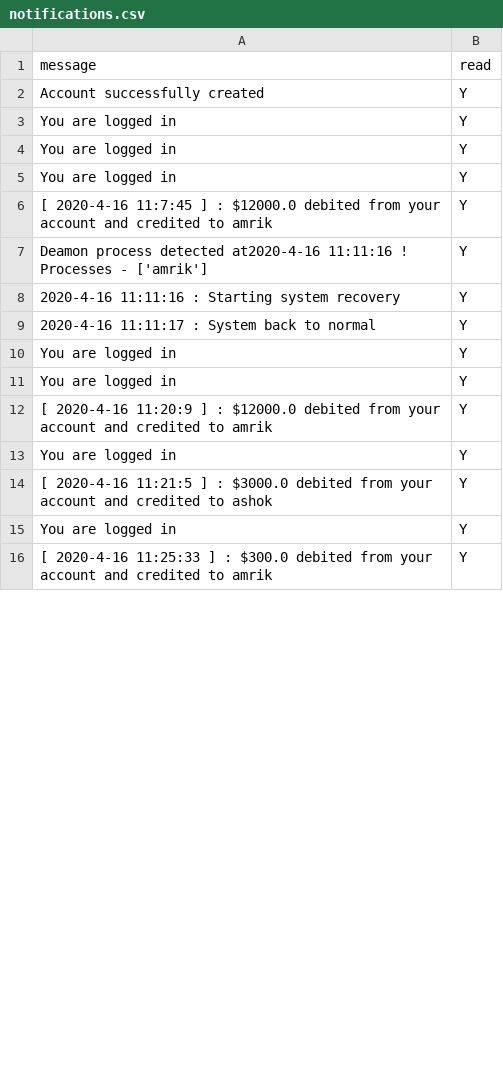
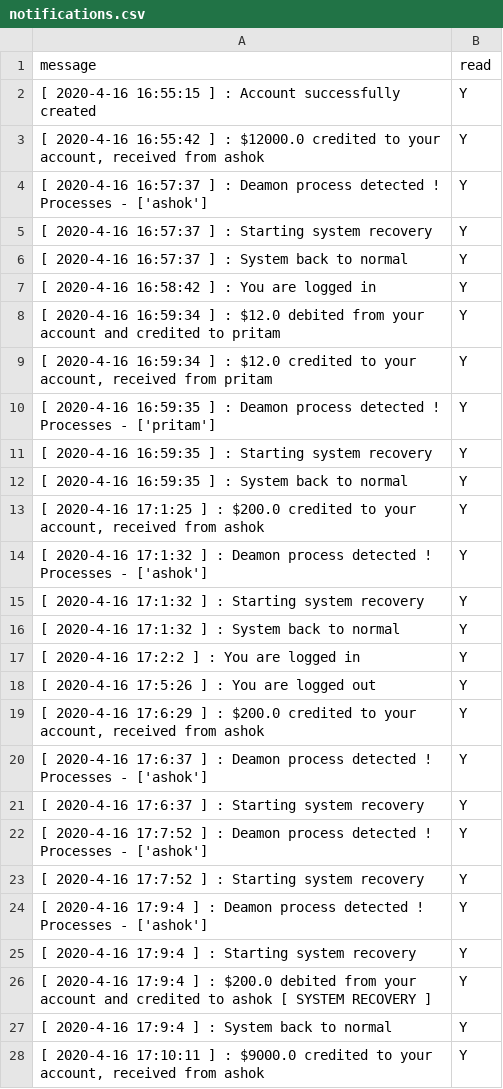
Before and after one commit to pritamksahoo/III-IV-YEAR-Assignments, a CSV file: DS/Assign3/server/stable_storage/notifications/pritam/notifications.csv, drawn as a sheet; only a part is shown; the diff covers the shown part only.

```diff
--- a/DS/Assign3/server/stable_storage/notifications/pritam/notifications.csv
+++ b/DS/Assign3/server/stable_storage/notifications/pritam/notifications.csv
@@ -1,16 +1,28 @@
 message,read
-Account successfully created,Y
-You are logged in,Y
-You are logged in,Y
-You are logged in,Y
-[ 2020-4-16 11:7:45 ] : $12000.0 debited from your account and credited to amrik,Y
-Deamon process detected at2020-4-16 11:11:16 ! Processes - ['amrik'],Y
-2020-4-16 11:11:16 : Starting system recovery,Y
-2020-4-16 11:11:17 : System back to normal,Y
-You are logged in,Y
-You are logged in,Y
-[ 2020-4-16 11:20:9 ] : $12000.0 debited from your account and credited to amrik,Y
-You are logged in,Y
-[ 2020-4-16 11:21:5 ] : $3000.0 debited from your account and credited to ashok,Y
-You are logged in,Y
-[ 2020-4-16 11:25:33 ] : $300.0 debited from your account and credited to amrik,Y
+[ 2020-4-16 16:55:15 ] : Account successfully created,Y
+"[ 2020-4-16 16:55:42 ] : $12000.0 credited to your account, received from ashok",Y
+[ 2020-4-16 16:57:37 ] : Deamon process detected ! Processes - ['ashok'],Y
+[ 2020-4-16 16:57:37 ] : Starting system recovery,Y
+[ 2020-4-16 16:57:37 ] : System back to normal,Y
+[ 2020-4-16 16:58:42 ] : You are logged in,Y
+[ 2020-4-16 16:59:34 ] : $12.0 debited from your account and credited to pritam,Y
+"[ 2020-4-16 16:59:34 ] : $12.0 credited to your account, received from pritam",Y
+[ 2020-4-16 16:59:35 ] : Deamon process detected ! Processes - ['pritam'],Y
+[ 2020-4-16 16:59:35 ] : Starting system recovery,Y
+[ 2020-4-16 16:59:35 ] : System back to normal,Y
+"[ 2020-4-16 17:1:25 ] : $200.0 credited to your account, received from ashok",Y
+[ 2020-4-16 17:1:32 ] : Deamon process detected ! Processes - ['ashok'],Y
+[ 2020-4-16 17:1:32 ] : Starting system recovery,Y
+[ 2020-4-16 17:1:32 ] : System back to normal,Y
+[ 2020-4-16 17:2:2 ] : You are logged in,Y
+[ 2020-4-16 17:5:26 ] : You are logged out,Y
+"[ 2020-4-16 17:6:29 ] : $200.0 credited to your account, received from ashok",Y
+[ 2020-4-16 17:6:37 ] : Deamon process detected ! Processes - ['ashok'],Y
+[ 2020-4-16 17:6:37 ] : Starting system recovery,Y
+[ 2020-4-16 17:7:52 ] : Deamon process detected ! Processes - ['ashok'],Y
+[ 2020-4-16 17:7:52 ] : Starting system recovery,Y
+[ 2020-4-16 17:9:4 ] : Deamon process detected ! Processes - ['ashok'],Y
+[ 2020-4-16 17:9:4 ] : Starting system recovery,Y
+[ 2020-4-16 17:9:4 ] : $200.0 debited from your account and credited to ashok [ SYSTEM RECOVERY ],Y
+[ 2020-4-16 17:9:4 ] : System back to normal,Y
+"[ 2020-4-16 17:10:11 ] : $9000.0 credited to your account, received from ashok",Y
```
Also changed, not shown: 5 removed rows and 6 edited cells elsewhere in this file, DS/Assign3/server/stable_storage/notifications/ashok/notifications.csv, 16 other files.
